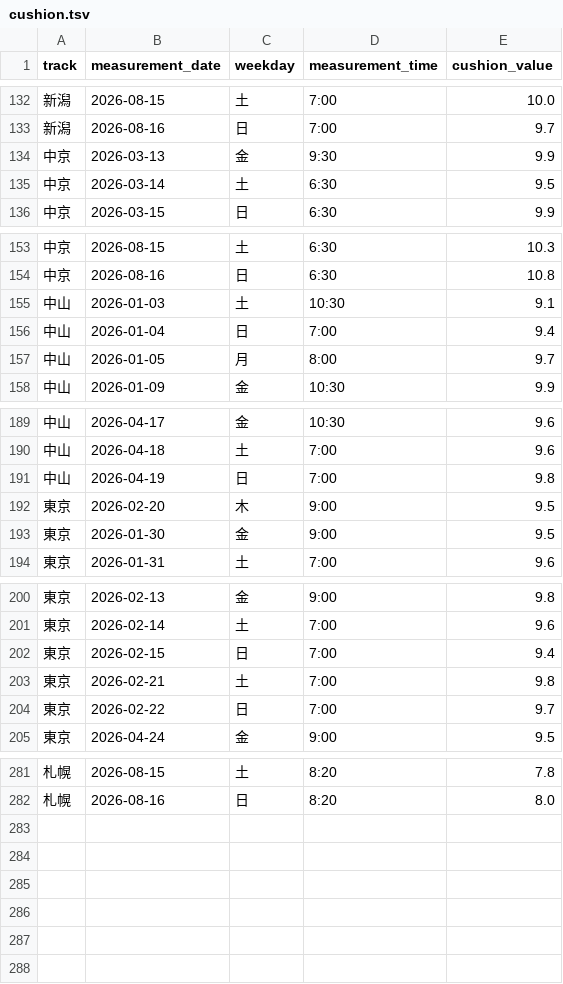
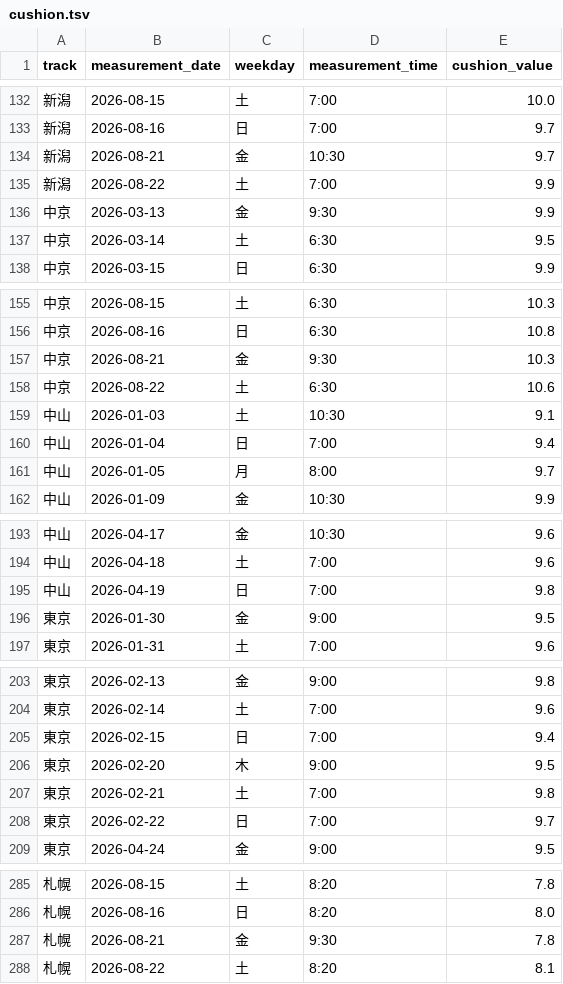
Before and after one commit to kawakubox/jra-extension, a TSV file: data/cushion.tsv, drawn as a sheet; only a part is shown, gaps mark what is left out.

```diff
--- a/data/cushion.tsv
+++ b/data/cushion.tsv
@@ -133,2 +133,4 @@ track	measurement_date	weekday	measurement_time	cushion_value
 新潟	2026-08-16	日	7:00	9.7
+新潟	2026-08-21	金	10:30	9.7
+新潟	2026-08-22	土	7:00	9.9
 中京	2026-03-13	金	9:30	9.9
@@ -154,2 +156,4 @@ track	measurement_date	weekday	measurement_time	cushion_value
 中京	2026-08-16	日	6:30	10.8
+中京	2026-08-21	金	9:30	10.3
+中京	2026-08-22	土	6:30	10.6
 中山	2026-01-03	土	10:30	9.1
@@ -191,3 +195,2 @@ track	measurement_date	weekday	measurement_time	cushion_value
 中山	2026-04-19	日	7:00	9.8
-東京	2026-02-20	木	9:00	9.5
 東京	2026-01-30	金	9:00	9.5
@@ -202,2 +205,3 @@ track	measurement_date	weekday	measurement_time	cushion_value
 東京	2026-02-15	日	7:00	9.4
+東京	2026-02-20	木	9:00	9.5
 東京	2026-02-21	土	7:00	9.8
@@ -282 +286,3 @@ track	measurement_date	weekday	measurement_time	cushion_value
 札幌	2026-08-16	日	8:20	8.0
+札幌	2026-08-21	金	9:30	7.8
+札幌	2026-08-22	土	8:20	8.1
```
